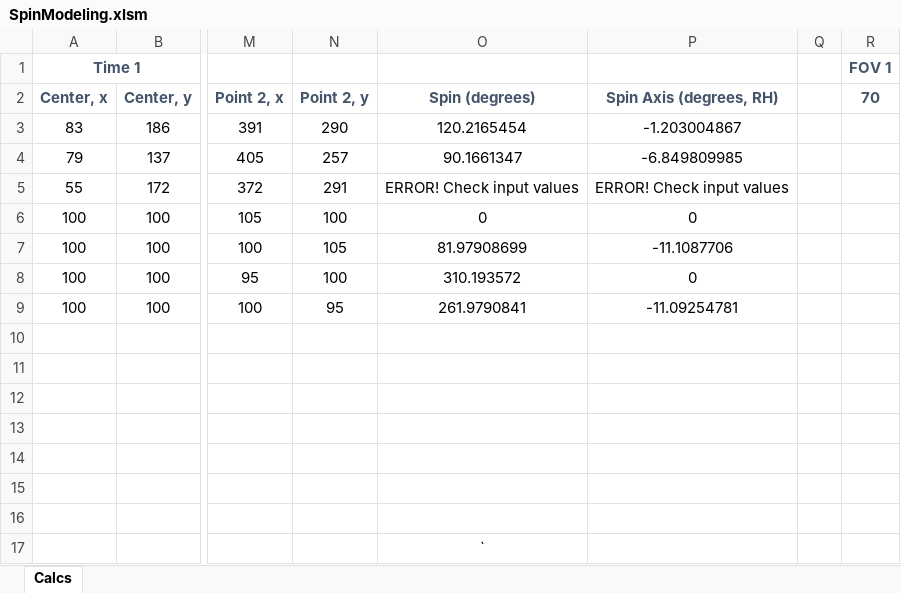
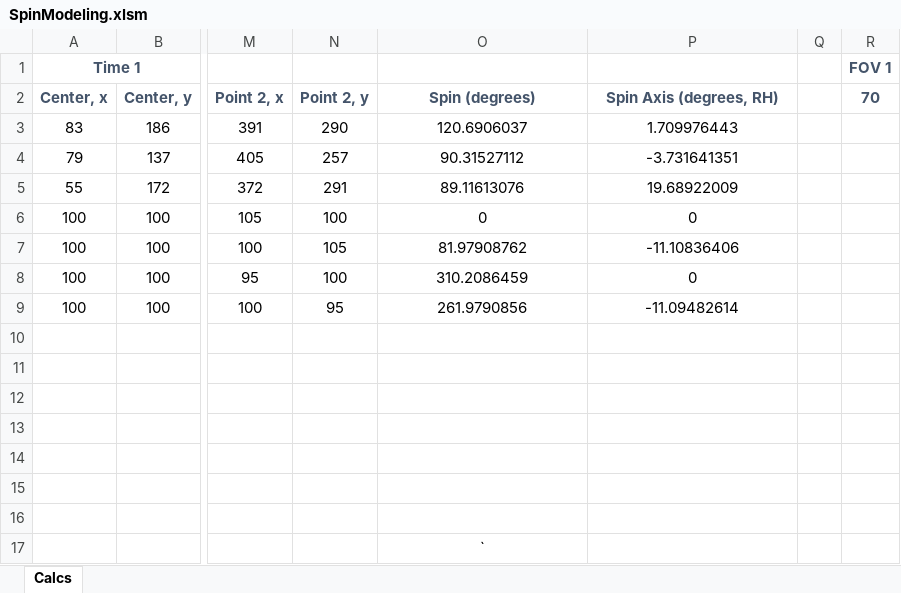
Before and after one commit to justinstay/SpinModeling, an Excel workbook: SpinModeling.xlsm, sheet Calcs, drawn as a sheet; only a part is shown, gaps mark what is left out; values as stored, in another font and other column widths than the file's, no borders; the diff names each change by its address in the sheet, - before the commit and + after, or states it on an @@ line.

Commit message:
added excel spreadsheet to emulate 2.3.4

```diff
--- a/SpinModeling.xlsm (sheet Calcs)
+++ b/SpinModeling.xlsm (sheet Calcs)
-O3: 120.2165454
+O3: 120.6906037
-P3: -1.203004867
+P3: 1.709976443
-O4: 90.1661347
+O4: 90.31527112
-P4: -6.849809985
+P4: -3.731641351
-O5: ERROR! Check input values
+O5: 89.11613076
-P5: ERROR! Check input values
+P5: 19.68922009
-O7: 81.97908699
+O7: 81.97908762
-P7: -11.1087706
+P7: -11.10836406
-O8: 310.193572
+O8: 310.2086459
-O9: 261.9790841
+O9: 261.9790856
-P9: -11.09254781
+P9: -11.09482614
```
